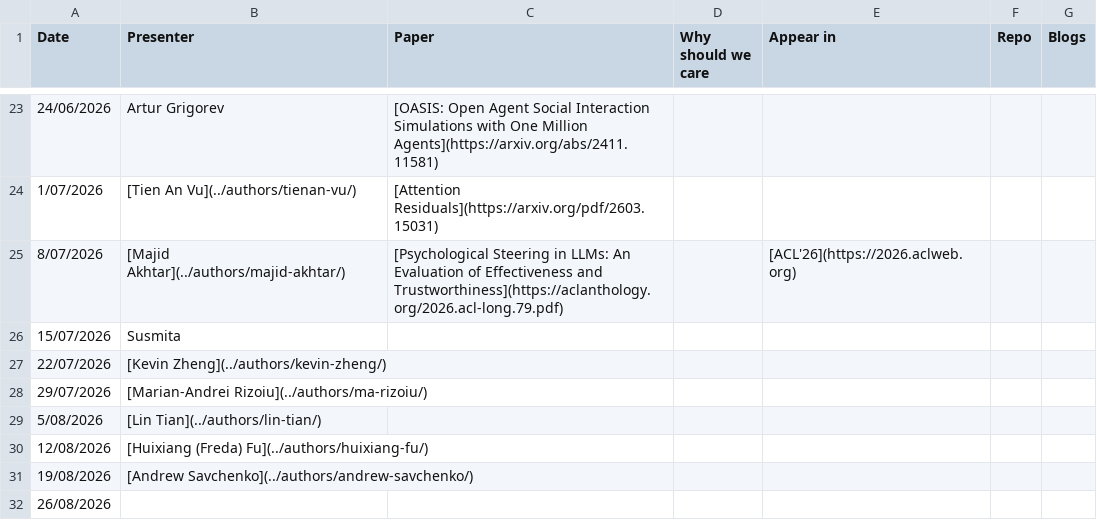
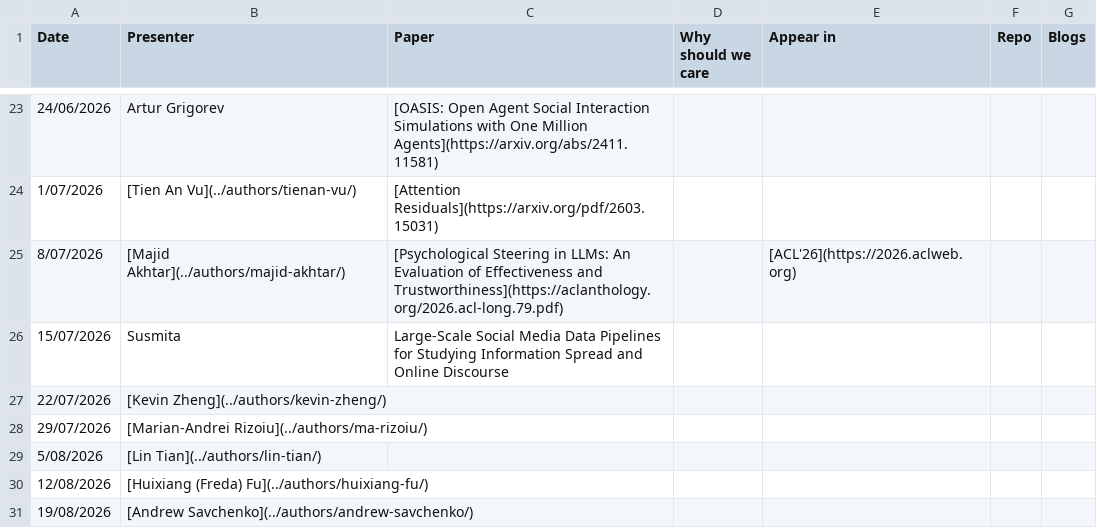
Before and after one commit to behavioral-ds/behavioral-ds.github.io, a CSV file: assets/reading/reading_group_schedule.csv, drawn as a sheet; only a part is shown, gaps mark what is left out; the shorter side is filled out with more unchanged rows.

Commit message:
Update Susmita's reading-group talk title

```diff
--- a/assets/reading/reading_group_schedule.csv
+++ b/assets/reading/reading_group_schedule.csv
@@ -25,3 +25,3 @@ Date,Presenter,Paper,Why should we care,Appear in,Repo,Blogs
 8/07/2026,[Majid Akhtar](../authors/majid-akhtar/),[Psychological Steering in LLMs: An Evaluation of Effectiveness and Trustworthiness](https://aclanthology.org/2026.acl-long.79.pdf),,[ACL'26](https://2026.aclweb.org),,
-15/07/2026,Susmita,,,,,
+15/07/2026,Susmita,Large-Scale Social Media Data Pipelines for Studying Information Spread and Online Discourse,,,,
 22/07/2026,[Kevin Zheng](../authors/kevin-zheng/),,,,,
```
